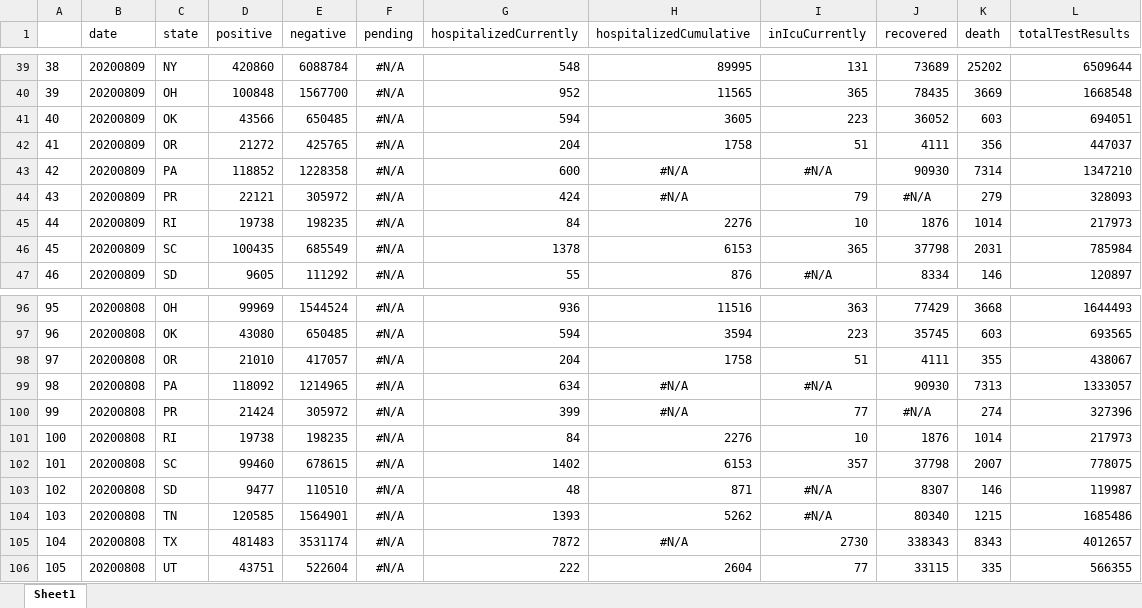
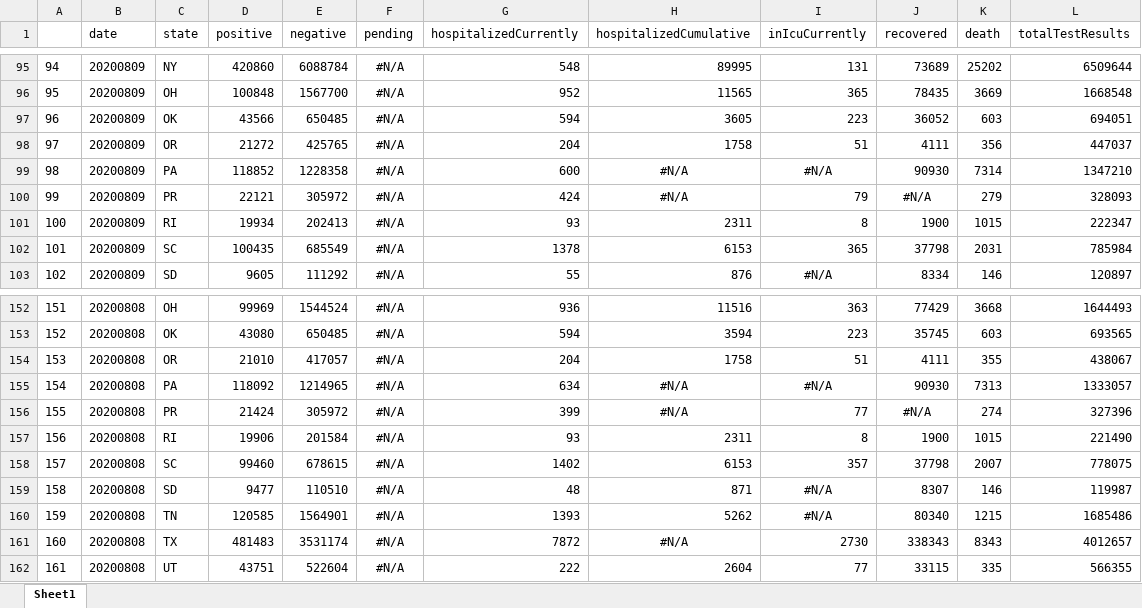
Before and after one commit to padulla/corona_dash, an Excel workbook: docs/excel_base_us.xlsx, sheet Sheet1, drawn as a sheet; only a part is shown, gaps mark what is left out; values as stored, in another font and other column widths than the file's, no borders; removed rows and columns are numbered as before the commit, all else as after; the diff covers the shown part only; the diff names each change by its address in the sheet, - before the commit and + after, or states it on an @@ line.

```diff
--- a/docs/excel_base_us.xlsx (sheet Sheet1)
+++ b/docs/excel_base_us.xlsx (sheet Sheet1)
@@ column A renumbered from row 58 down @@
-row 45: 44 | 20200809 | RI | 19738 | 198235 | #N/A | 84 | 2276 | 10 | 1876 | 1014 | 217973
+row 101: 100 | 20200809 | RI | 19934 | 202413 | #N/A | 93 | 2311 | 8 | 1900 | 1015 | 222347
-row 101: 100 | 20200808 | RI | 19738 | 198235 | #N/A | 84 | 2276 | 10 | 1876 | 1014 | 217973
+row 157: 156 | 20200808 | RI | 19906 | 201584 | #N/A | 93 | 2311 | 8 | 1900 | 1015 | 221490
```
Also changed, not shown: 56 added rows elsewhere in this sheet, docs/excel_base.xlsx, docs/excel_base_google.xlsx, 6 other files.
